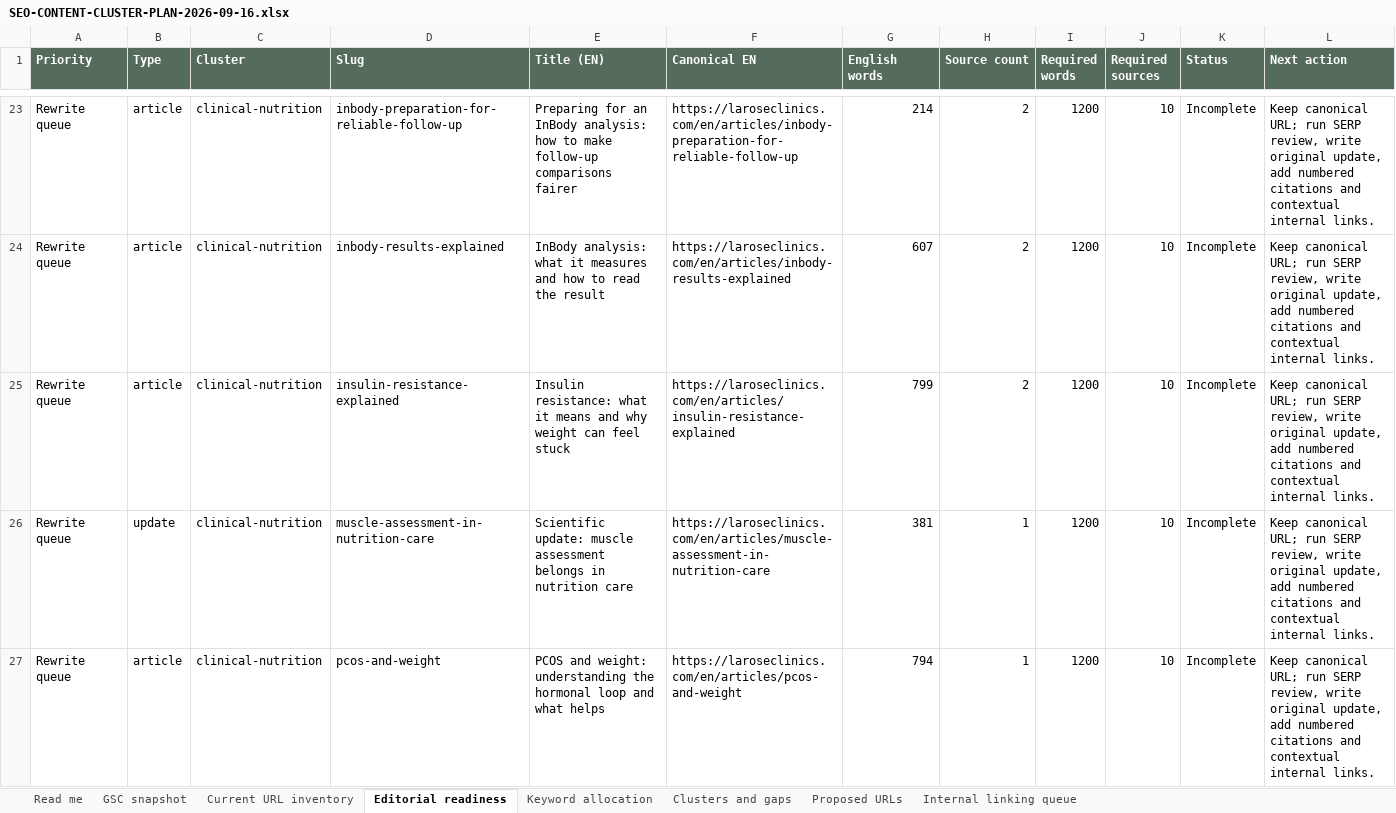
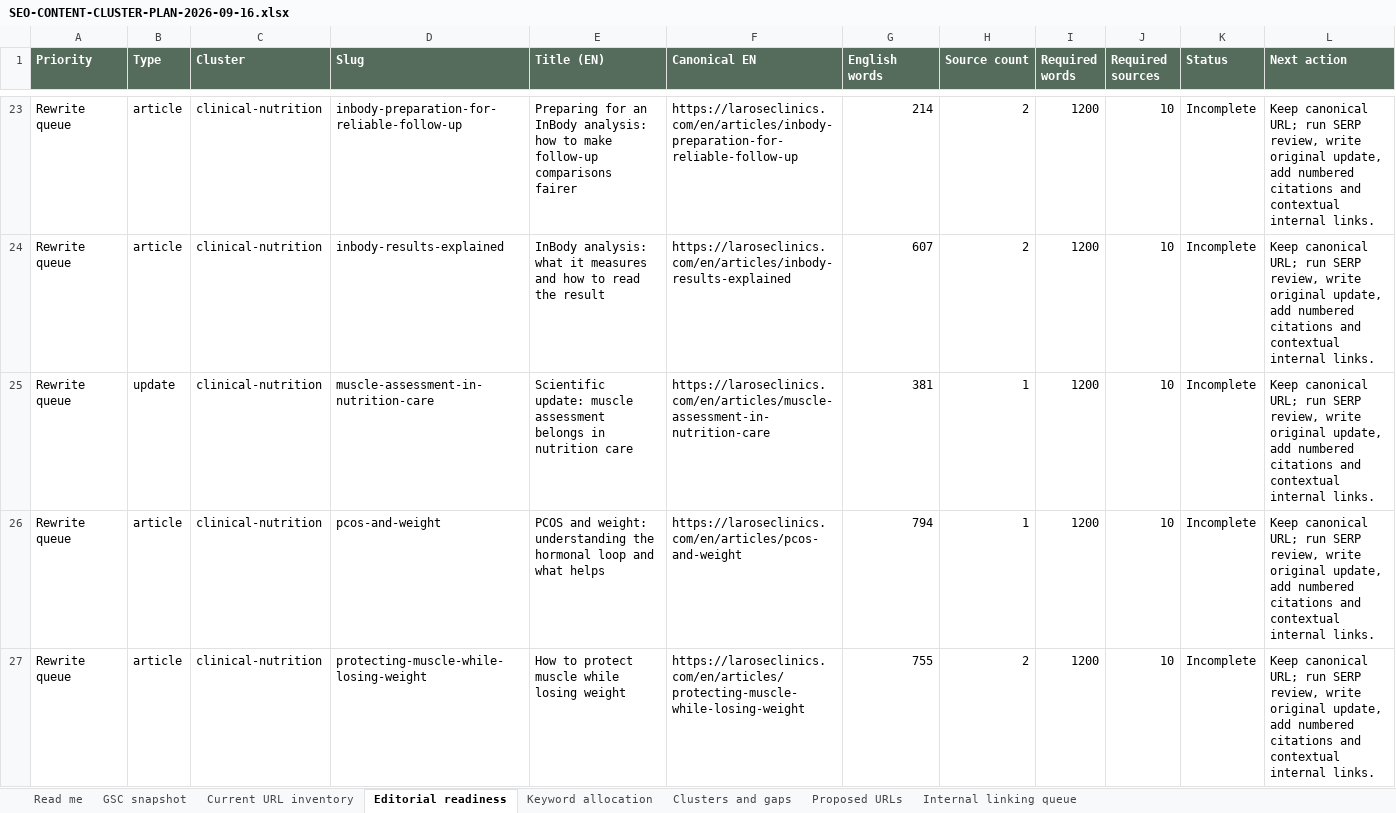
Before and after one commit to larosewellnesshub0-a11y/larose-site, an Excel workbook: _project/SEO-CONTENT-CLUSTER-PLAN-2026-09-16.xlsx, sheet Editorial readiness, drawn as a sheet; only a part is shown, gaps mark what is left out; the shorter side is filled out with more unchanged rows; values as stored, in another font and other column widths than the file's, no borders; removed rows and columns are numbered as before the commit, all else as after; the diff covers the shown part only; the diff names each change by its address in the sheet, - before the commit and + after, or states it on an @@ line.

```diff
--- a/_project/SEO-CONTENT-CLUSTER-PLAN-2026-09-16.xlsx (sheet Editorial readiness)
+++ b/_project/SEO-CONTENT-CLUSTER-PLAN-2026-09-16.xlsx (sheet Editorial readiness)
-row 25: Rewrite queue | article | clinical-nutrition | insulin-resistance-explained | Insulin resistance: what it means and why weight can feel stuck | https://laroseclinics.com/en/articles/insulin-resistance-explained | 799 | 2 | 1200 | 10 | Incomplete | Keep canonical URL; run SERP review, write original update, add numbered citations and contextual internal links.
```
Also changed, not shown: 1 added row elsewhere in this sheet, sheet Current URL inventory, 6 other files.
